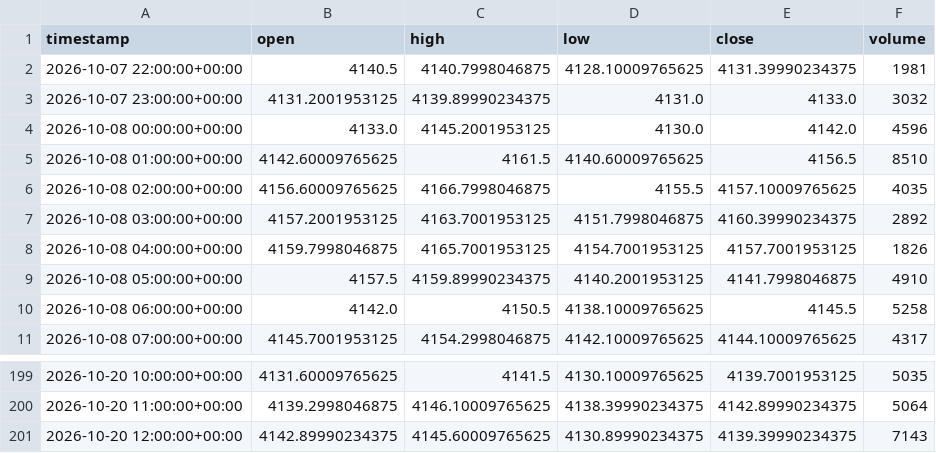
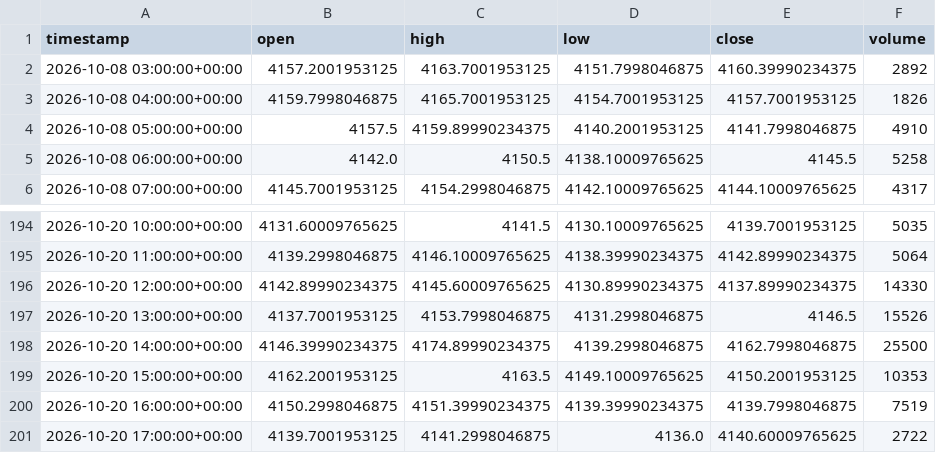
Before and after one commit to maraky122/mesa-brooks, a CSV file: data/ohlc/GCF_1h.csv, drawn as a sheet; only a part is shown, gaps mark what is left out.

Commit message:
data: atualização automática de dados OHLC 2026-10-20 17:32 UTC

```diff
--- a/data/ohlc/GCF_1h.csv
+++ b/data/ohlc/GCF_1h.csv
@@ -1,7 +1,2 @@
 timestamp,open,high,low,close,volume
-2026-10-07 22:00:00+00:00,4140.5,4140.7998046875,4128.10009765625,4131.39990234375,1981
-2026-10-07 23:00:00+00:00,4131.2001953125,4139.89990234375,4131.0,4133.0,3032
-2026-10-08 00:00:00+00:00,4133.0,4145.2001953125,4130.0,4142.0,4596
-2026-10-08 01:00:00+00:00,4142.60009765625,4161.5,4140.60009765625,4156.5,8510
-2026-10-08 02:00:00+00:00,4156.60009765625,4166.7998046875,4155.5,4157.10009765625,4035
 2026-10-08 03:00:00+00:00,4157.2001953125,4163.7001953125,4151.7998046875,4160.39990234375,2892
@@ -200,2 +195,7 @@ timestamp,open,high,low,close,volume
 2026-10-20 11:00:00+00:00,4139.2998046875,4146.10009765625,4138.39990234375,4142.89990234375,5064
-2026-10-20 12:00:00+00:00,4142.89990234375,4145.60009765625,4130.89990234375,4139.39990234375,7143
+2026-10-20 12:00:00+00:00,4142.89990234375,4145.60009765625,4130.89990234375,4137.89990234375,14330
+2026-10-20 13:00:00+00:00,4137.7001953125,4153.7998046875,4131.2998046875,4146.5,15526
+2026-10-20 14:00:00+00:00,4146.39990234375,4174.89990234375,4139.2998046875,4162.7998046875,25500
+2026-10-20 15:00:00+00:00,4162.2001953125,4163.5,4149.10009765625,4150.2001953125,10353
+2026-10-20 16:00:00+00:00,4150.2998046875,4151.39990234375,4139.39990234375,4139.7998046875,7519
+2026-10-20 17:00:00+00:00,4139.7001953125,4141.2998046875,4136.0,4140.60009765625,2722
```
Also changed, not shown: data/ohlc/CLF_1d.csv, data/ohlc/CLF_4h.csv, 26 other files.
